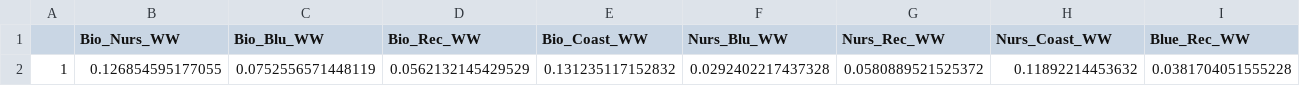
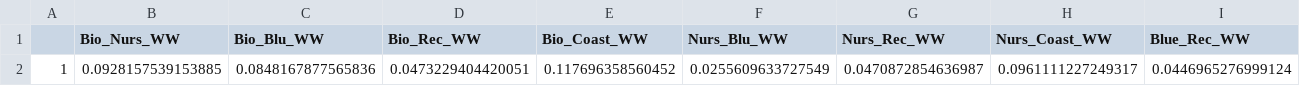
Before and after one commit to jennmchenry1/Seagrass-Restoration-Trade-offs-Analysis, a CSV file: analytical_output/Win_Win_Fraction_75th_Percentile_ConfirmedBeds_1HA.csv, drawn as a sheet; only a part is shown; removed rows and columns are numbered as before the commit, all else as after; rows hold the shown columns only; the diff names each change by its address in the sheet, - before the commit and + after, or states it on an @@ line.

```diff
--- a/analytical_output/Win_Win_Fraction_75th_Percentile_ConfirmedBeds_1HA.csv
+++ b/analytical_output/Win_Win_Fraction_75th_Percentile_ConfirmedBeds_1HA.csv
-row 2: 1 | 0.126854595177055 | 0.0752556571448119 | 0.0562132145429529 | 0.131235117152832 | 0.0292402217437328 | 0.0580889521525372 | 0.11892214453632 | 0.0381704051555228
+row 2: 1 | 0.0928157539153885 | 0.0848167877565836 | 0.0473229404420051 | 0.117696358560452 | 0.0255609633727549 | 0.0470872854636987 | 0.0961111227249317 | 0.0446965276999124
```
Also changed, not shown: analytical_output/Win_Win_Fraction_90th_Percentile_ConfirmedBeds_1HA.csv, analytical_output/Win_Win_Fraction_90th_Percentile_ConfirmedBeds_1HA_Matrix.csv, 43 other files.
